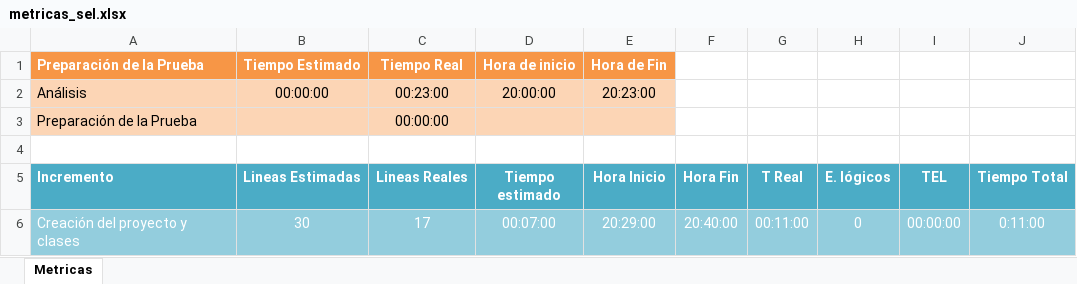
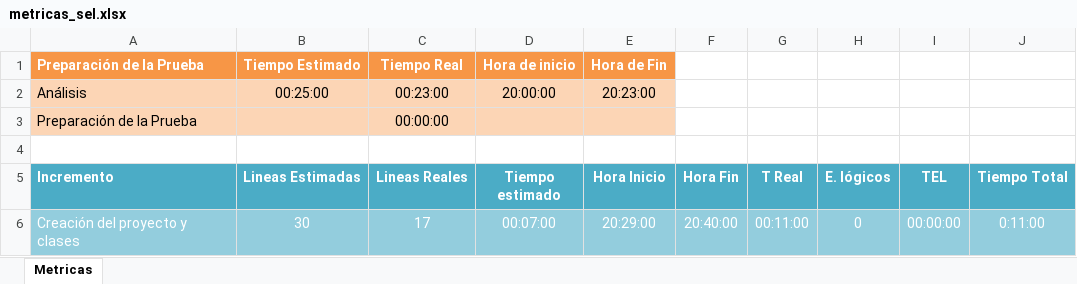
Before and after one commit to admcp/programacion-3-unlam-2013-1c, an Excel workbook: practica2/trunk/TDAs/doc/metricas_sel.xlsx, sheet Metricas, drawn as a sheet; only a part is shown; values as stored, in another font and other column widths than the file's, no borders; charts and pictures not drawn; the diff covers the shown part only; the diff names each change by its address in the sheet, - before the commit and + after, or states it on an @@ line.

```diff
--- a/practica2/trunk/TDAs/doc/metricas_sel.xlsx (sheet Metricas)
+++ b/practica2/trunk/TDAs/doc/metricas_sel.xlsx (sheet Metricas)
-B2 (Lineas Estimadas): 00:00:00
+B2 (Lineas Estimadas): 00:25:00
```
Also changed, not shown: 11 added rows and 15 edited cells elsewhere in this sheet, formulas that keep their value, charts or pictures, 7 other files.
